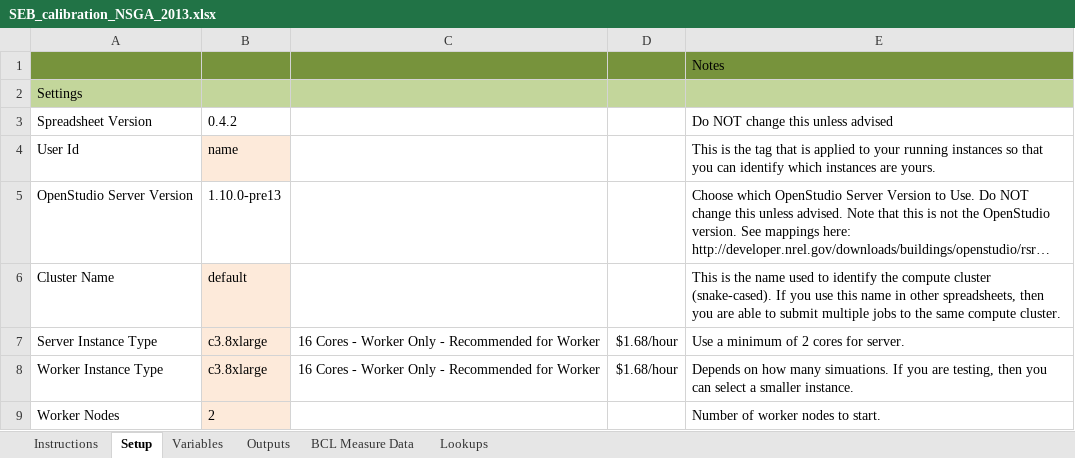
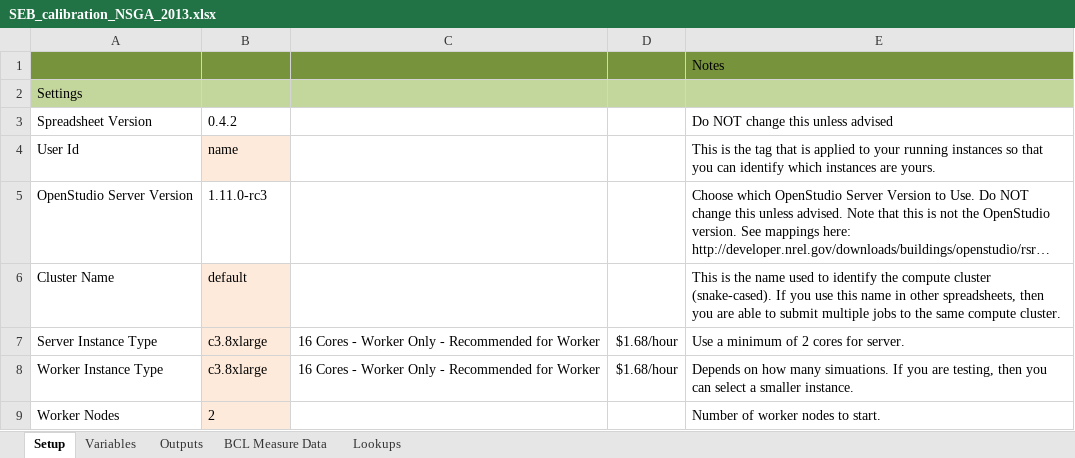
Before and after one commit to NREL/OpenStudio-analysis-spreadsheet, an Excel workbook: projects/SEB_calibration_NSGA_2013.xlsx, sheet Setup, drawn as a sheet; only a part is shown; long unchanged cells end in …; values as stored, in another font and other column widths than the file's, no borders; the diff names each change by its address in the sheet, - before the commit and + after, or states it on an @@ line.

```diff
--- a/projects/SEB_calibration_NSGA_2013.xlsx (sheet Setup)
+++ b/projects/SEB_calibration_NSGA_2013.xlsx (sheet Setup)
-sheet tab: Instructions
-B5: 1.10.0-pre13
+B5: 1.11.0-rc3
```
Also changed, not shown: projects/SEB_LHS_2013.xlsx, projects/SEB_calibration_Rgenoud_2013.xlsx, 3 other files.
